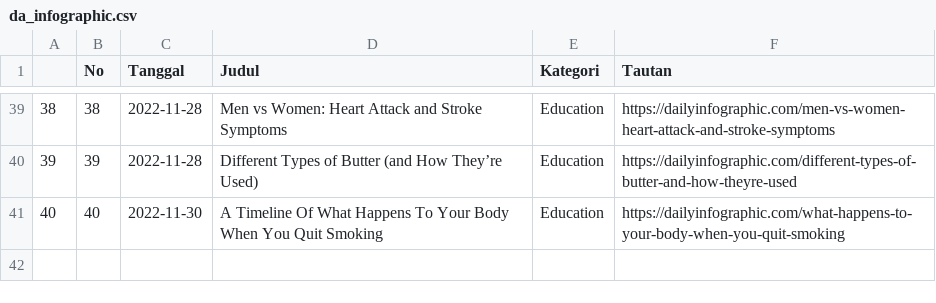
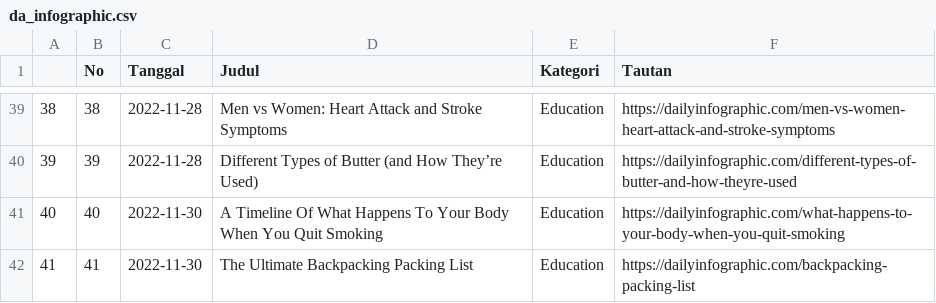
Before and after one commit to raisrais/mytwet_bot, a CSV file: data/da_infographic.csv, drawn as a sheet; only a part is shown, gaps mark what is left out; the diff names each change by its address in the sheet, - before the commit and + after, or states it on an @@ line.

```diff
--- a/data/da_infographic.csv
+++ b/data/da_infographic.csv
+row 42: 41 | 41 | 2022-11-30 | The Ultimate Backpacking Packing List | Education | https://dailyinfographic.com/backpacking-packing-list
```
